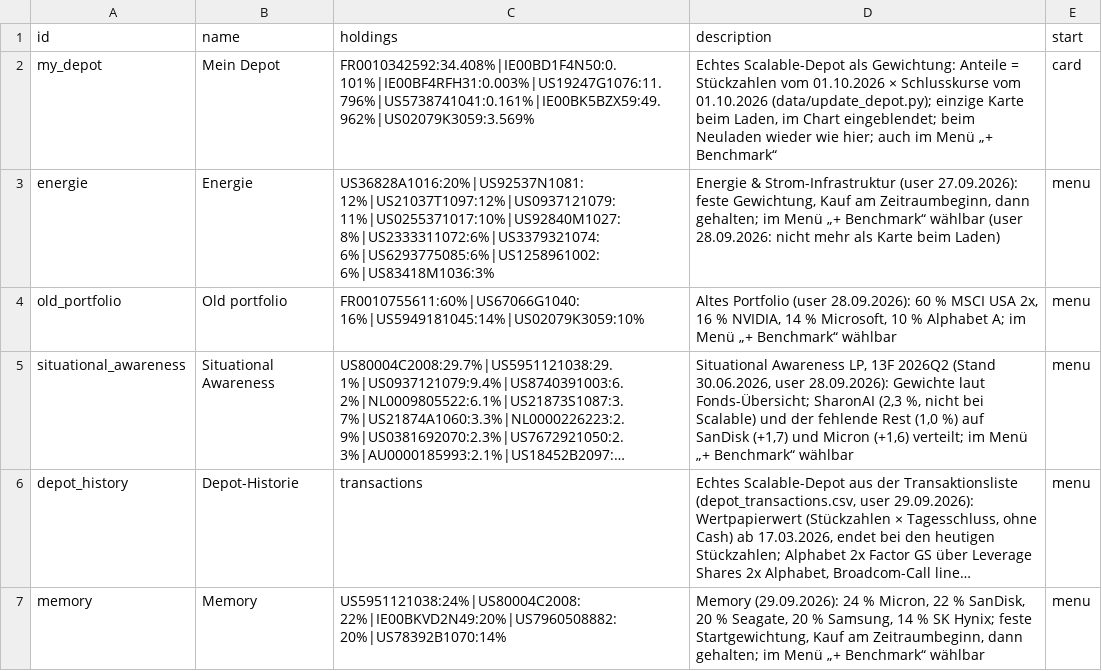
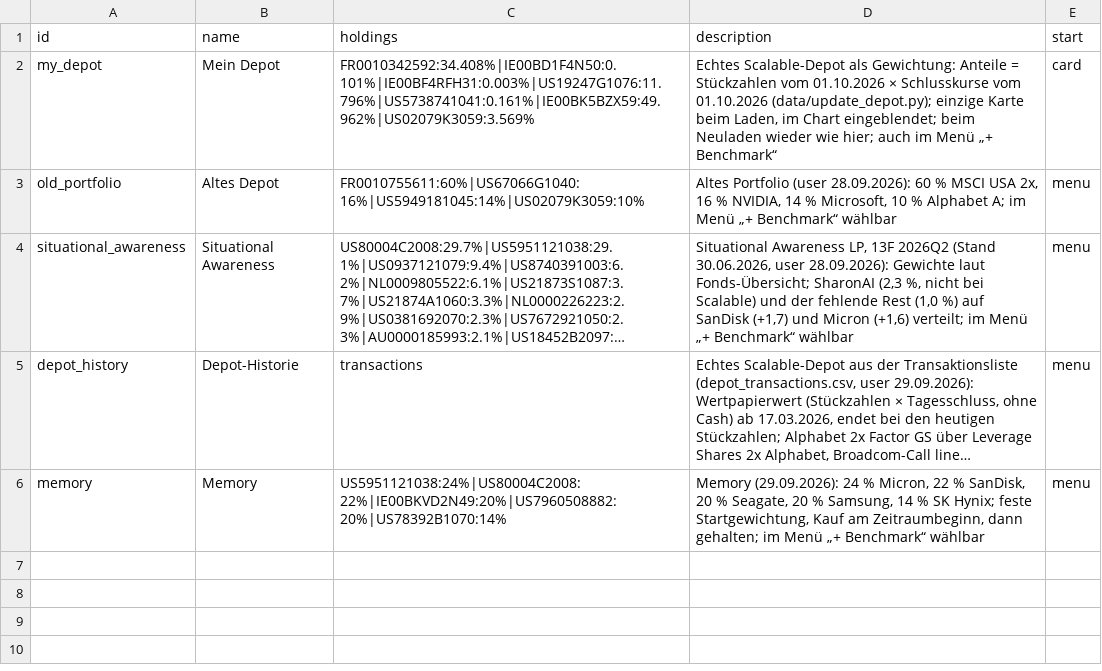
Before and after one commit to sn31122/simon, a CSV file: data/benchmarks.csv, drawn as a sheet; long unchanged cells end in …; removed rows and columns are numbered as before the commit, all else as after; the diff names each change by its address in the sheet, - before the commit and + after, or states it on an @@ line.

```diff
--- a/data/benchmarks.csv
+++ b/data/benchmarks.csv
-row 3: energie | Energie | US36828A1016:20%|US92537N1081:12%|US21037T1097:12%|US0937121079:11%|US0255371017:10%|US92840M1027:8%|US2333311072:6%|US3379321074:6%|US6293775085:6%|US1258961002:6%|US83418M1036:3% | Energie & Strom-Infrastruktur (user 27.09.2026): feste Gewichtung, Kauf am Zeitraumbeginn, dann gehalten; im Menü „+ Benchmark“ wählbar (user 28.09.2026: nicht mehr als Karte beim Laden) | menu
-B3 (name): Old portfolio
+B3 (name): Altes Depot
```
Also changed, not shown: 3 other files.
